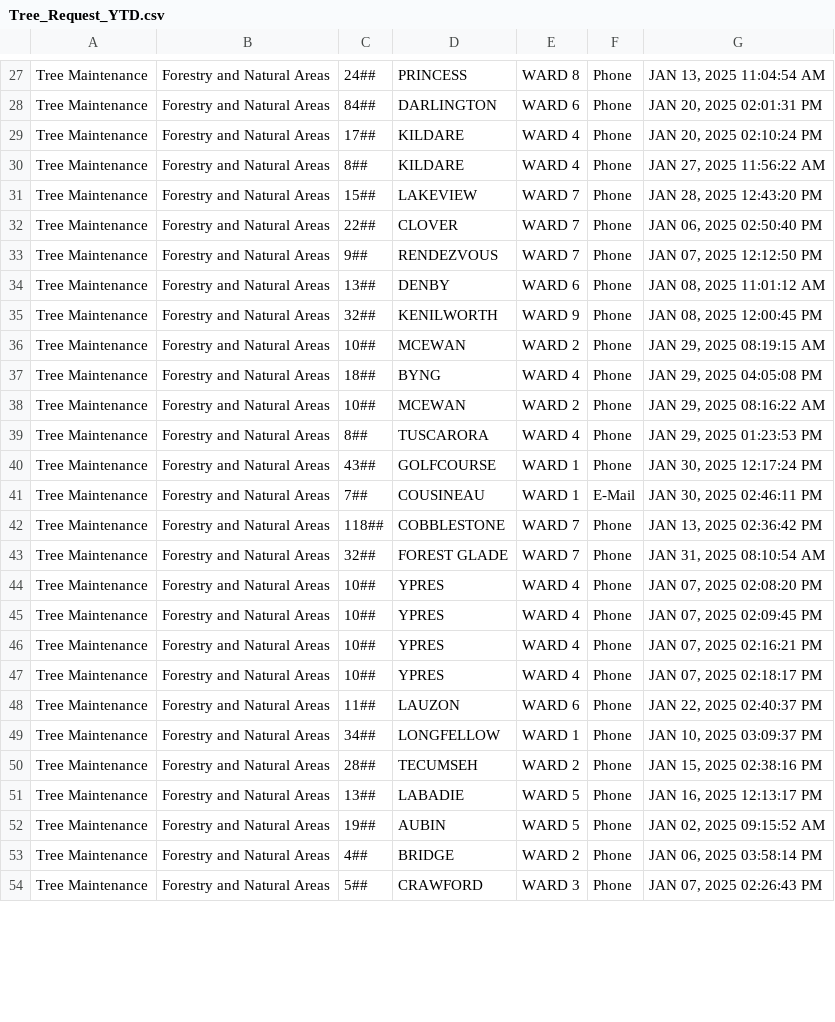
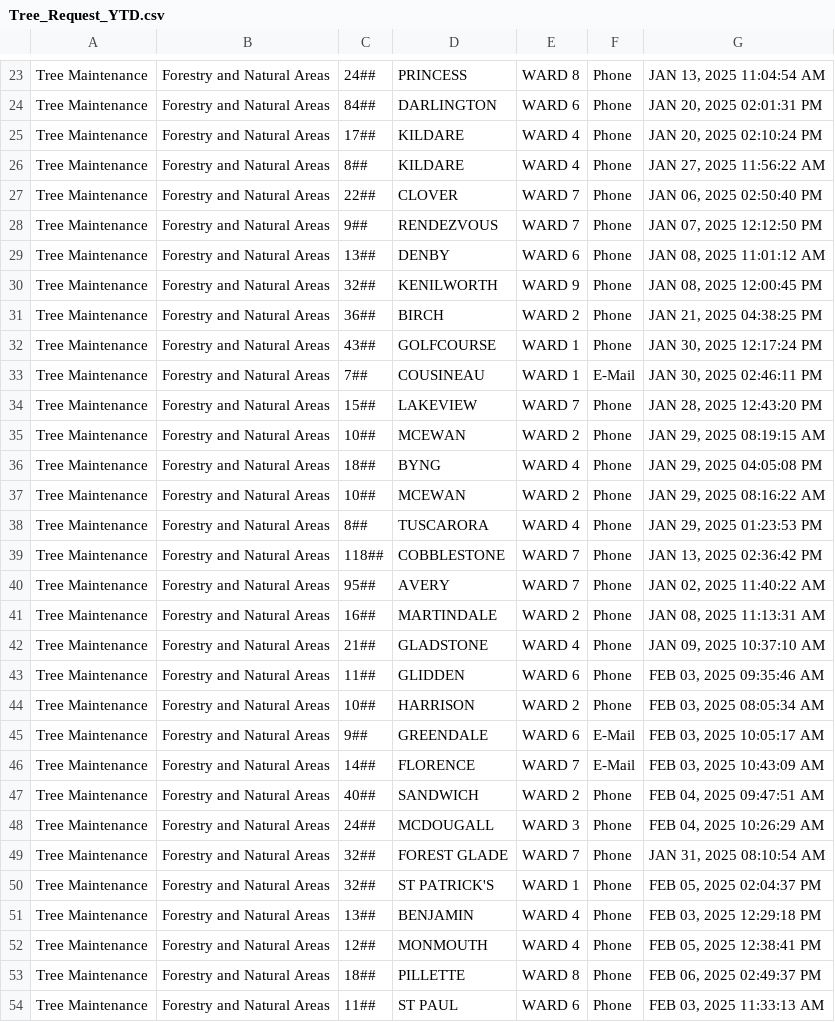
Before and after one commit to dntiontk/windsor-opendata, a CSV file: raw/tree-request/Tree_Request_YTD.csv, drawn as a sheet; only a part is shown, gaps mark what is left out; the shorter side is filled out with more unchanged rows; the diff covers the shown part only.

```diff
--- a/raw/tree-request/Tree_Request_YTD.csv
+++ b/raw/tree-request/Tree_Request_YTD.csv
@@ -30,3 +26,2 @@
 "Tree Maintenance","Forestry and Natural Areas","8##","KILDARE","WARD 4","Phone","JAN 27, 2025 11:56:22 AM"
-"Tree Maintenance","Forestry and Natural Areas","15##","LAKEVIEW","WARD 7","Phone","JAN 28, 2025 12:43:20 PM"
 "Tree Maintenance","Forestry and Natural Areas","22##","CLOVER","WARD 7","Phone","JAN 06, 2025 02:50:40 PM"
@@ -35,2 +30,6 @@
 "Tree Maintenance","Forestry and Natural Areas","32##","KENILWORTH","WARD 9","Phone","JAN 08, 2025 12:00:45 PM"
+"Tree Maintenance","Forestry and Natural Areas","36##","BIRCH","WARD 2","Phone","JAN 21, 2025 04:38:25 PM"
+"Tree Maintenance","Forestry and Natural Areas","43##","GOLFCOURSE","WARD 1","Phone","JAN 30, 2025 12:17:24 PM"
+"Tree Maintenance","Forestry and Natural Areas","7##","COUSINEAU","WARD 1","E-Mail","JAN 30, 2025 02:46:11 PM"
+"Tree Maintenance","Forestry and Natural Areas","15##","LAKEVIEW","WARD 7","Phone","JAN 28, 2025 12:43:20 PM"
 "Tree Maintenance","Forestry and Natural Areas","10##","MCEWAN","WARD 2","Phone","JAN 29, 2025 08:19:15 AM"
@@ -39,5 +38,17 @@
 "Tree Maintenance","Forestry and Natural Areas","8##","TUSCARORA","WARD 4","Phone","JAN 29, 2025 01:23:53 PM"
-"Tree Maintenance","Forestry and Natural Areas","43##","GOLFCOURSE","WARD 1","Phone","JAN 30, 2025 12:17:24 PM"
-"Tree Maintenance","Forestry and Natural Areas","7##","COUSINEAU","WARD 1","E-Mail","JAN 30, 2025 02:46:11 PM"
 "Tree Maintenance","Forestry and Natural Areas","118##","COBBLESTONE","WARD 7","Phone","JAN 13, 2025 02:36:42 PM"
+"Tree Maintenance","Forestry and Natural Areas","95##","AVERY","WARD 7","Phone","JAN 02, 2025 11:40:22 AM"
+"Tree Maintenance","Forestry and Natural Areas","16##","MARTINDALE","WARD 2","Phone","JAN 08, 2025 11:13:31 AM"
+"Tree Maintenance","Forestry and Natural Areas","21##","GLADSTONE","WARD 4","Phone","JAN 09, 2025 10:37:10 AM"
+"Tree Maintenance","Forestry and Natural Areas","11##","GLIDDEN","WARD 6","Phone","FEB 03, 2025 09:35:46 AM"
+"Tree Maintenance","Forestry and Natural Areas","10##","HARRISON","WARD 2","Phone","FEB 03, 2025 08:05:34 AM"
+"Tree Maintenance","Forestry and Natural Areas","9##","GREENDALE","WARD 6","E-Mail","FEB 03, 2025 10:05:17 AM"
+"Tree Maintenance","Forestry and Natural Areas","14##","FLORENCE","WARD 7","E-Mail","FEB 03, 2025 10:43:09 AM"
+"Tree Maintenance","Forestry and Natural Areas","40##","SANDWICH","WARD 2","Phone","FEB 04, 2025 09:47:51 AM"
+"Tree Maintenance","Forestry and Natural Areas","24##","MCDOUGALL","WARD 3","Phone","FEB 04, 2025 10:26:29 AM"
 "Tree Maintenance","Forestry and Natural Areas","32##","FOREST GLADE","WARD 7","Phone","JAN 31, 2025 08:10:54 AM"
+"Tree Maintenance","Forestry and Natural Areas","32##","ST PATRICK'S","WARD 1","Phone","FEB 05, 2025 02:04:37 PM"
+"Tree Maintenance","Forestry and Natural Areas","13##","BENJAMIN","WARD 4","Phone","FEB 03, 2025 12:29:18 PM"
+"Tree Maintenance","Forestry and Natural Areas","12##","MONMOUTH","WARD 4","Phone","FEB 05, 2025 12:38:41 PM"
+"Tree Maintenance","Forestry and Natural Areas","18##","PILLETTE","WARD 8","Phone","FEB 06, 2025 02:49:37 PM"
+"Tree Maintenance","Forestry and Natural Areas","11##","ST PAUL","WARD 6","Phone","FEB 03, 2025 11:33:13 AM"
```
Also changed, not shown: 13 added rows, 1 moved row and 4 edited cells elsewhere in this file, raw/garbage/Garbage_Not_Collected_YTD.csv, raw/garbage/Garbage_Preparation_YTD.csv, 53 other files.
